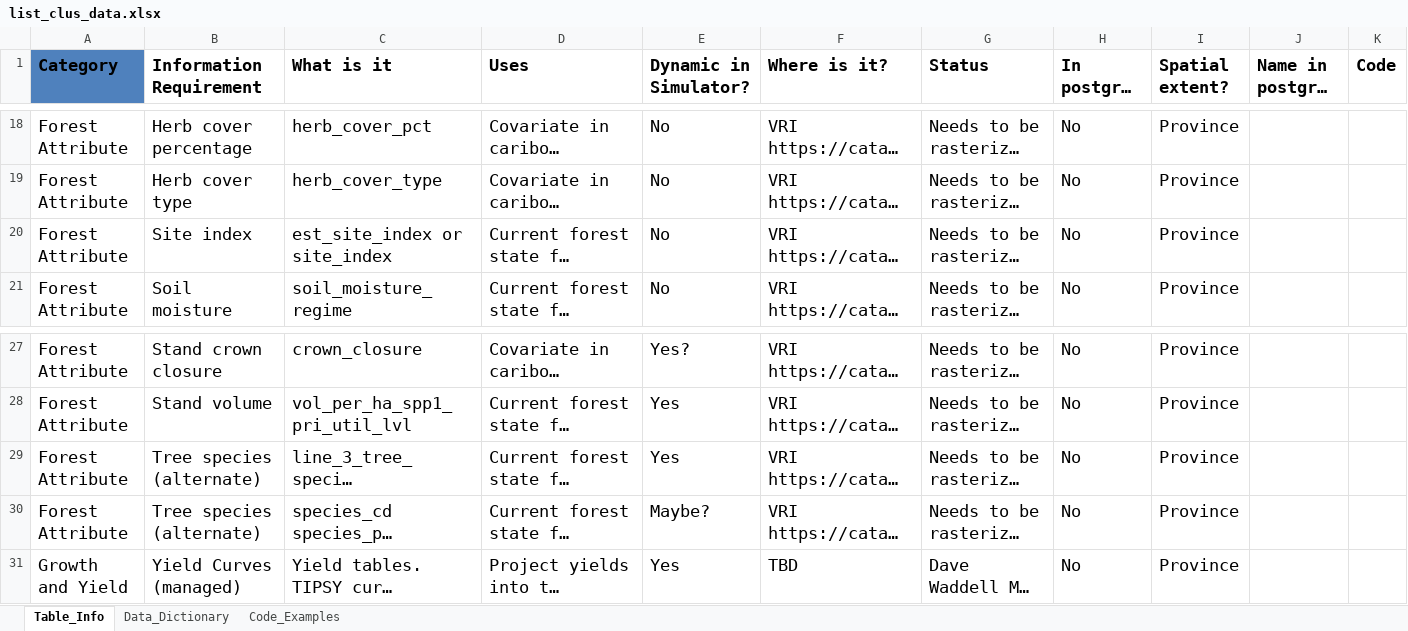
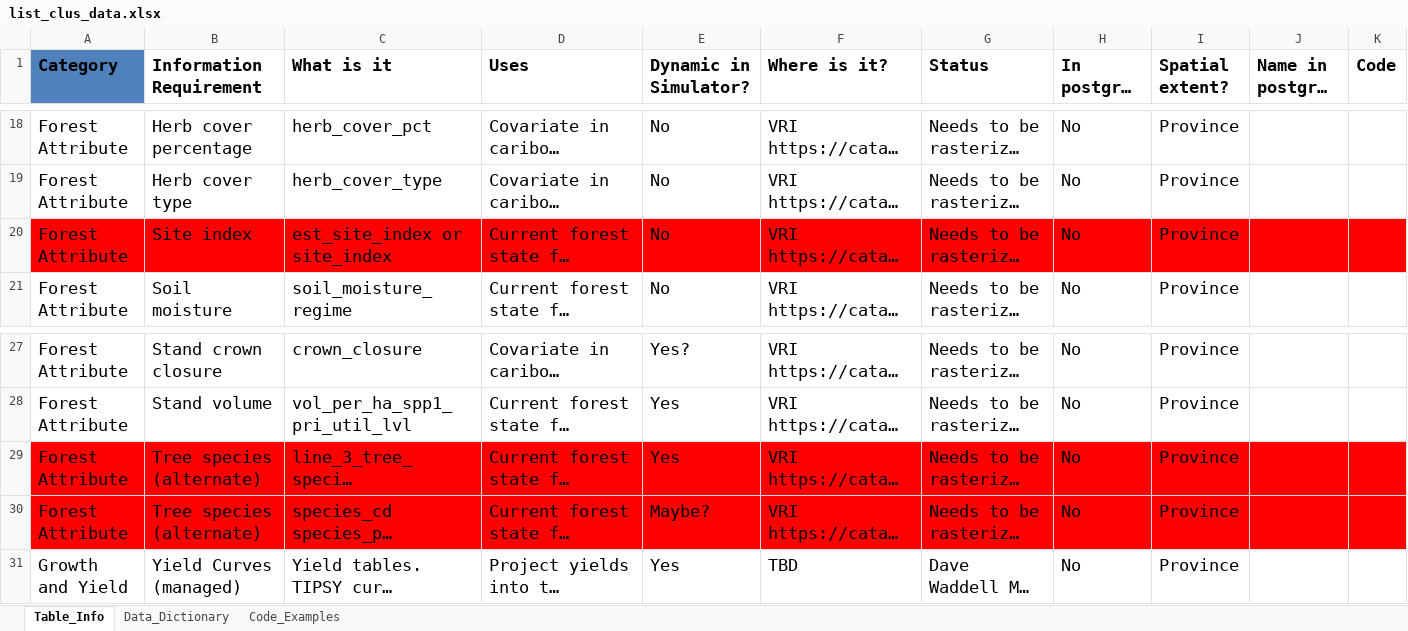
Before and after one commit to bcgov/castor, an Excel workbook: list_clus_data.xlsx, sheet Table_Info, drawn as a sheet; only a part is shown, gaps mark what is left out; long unchanged cells end in …; values as stored, in another font and other column widths than the file's, no borders; table styles not drawn; the diff names each change by its address in the sheet, - before the commit and + after, or states it on an @@ line.

Commit message:
red highlighted data that we may not need

```diff
--- a/list_clus_data.xlsx (sheet Table_Info)
+++ b/list_clus_data.xlsx (sheet Table_Info)
-A20:K20 fill: none
+A20:K20 fill: #FF0000
-A29:K30 fill: none
+A29:K30 fill: #FF0000
```
